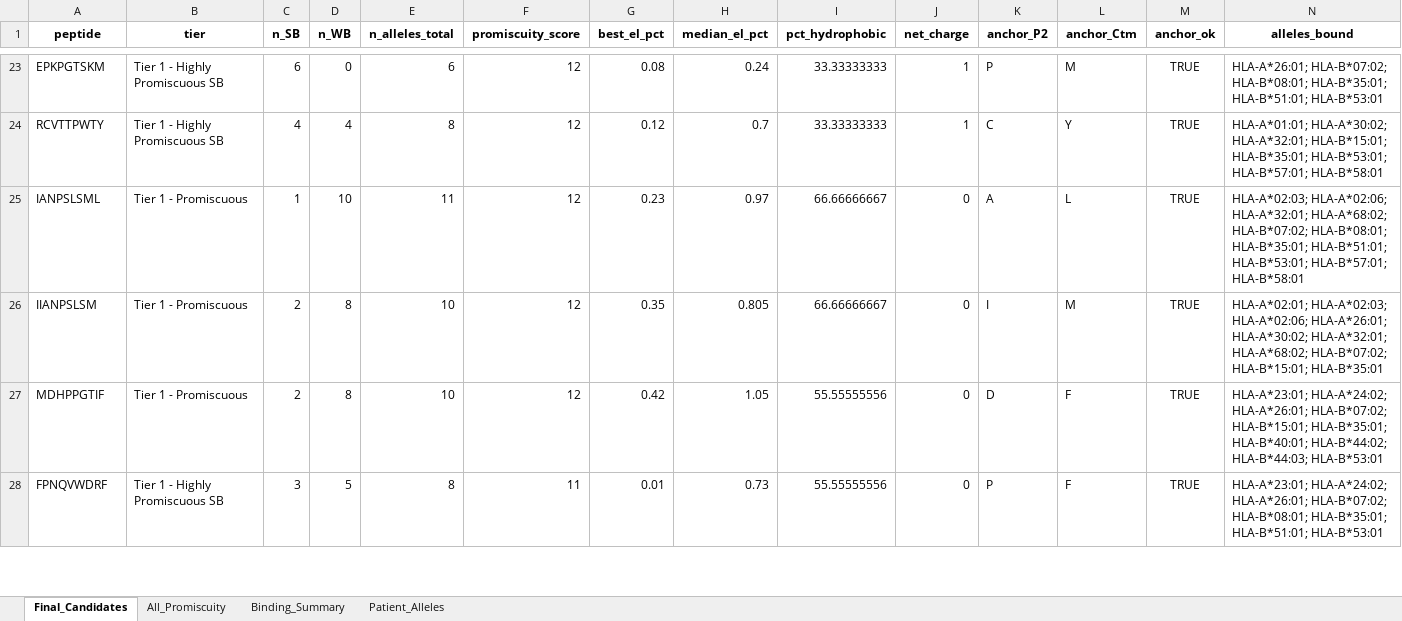
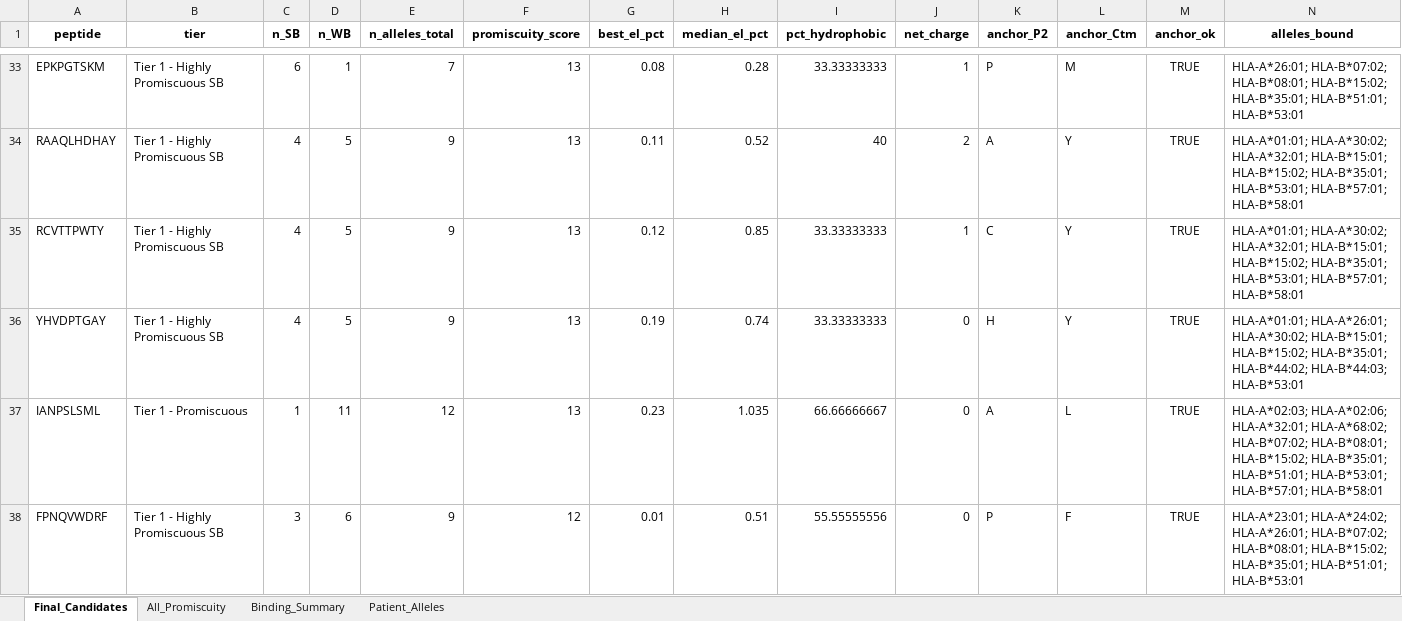
Before and after one commit to ibnuariyanto/ImmuneEpitope, an Excel workbook: Supplementary_Table_S1_Epitope_Candidates.xlsx, sheet Final_Candidates, drawn as a sheet; only a part is shown, gaps mark what is left out; values as stored, in another font and other column widths than the file's, no borders; removed rows and columns are numbered as before the commit, all else as after; the diff covers the shown part only; the diff names each change by its address in the sheet, - before the commit and + after, or states it on an @@ line.

```diff
--- a/Supplementary_Table_S1_Epitope_Candidates.xlsx (sheet Final_Candidates)
+++ b/Supplementary_Table_S1_Epitope_Candidates.xlsx (sheet Final_Candidates)
-D33 (n_WB): 0
+D33 (n_WB): 1
-E33 (n_alleles_total): 6
+E33 (n_alleles_total): 7
-F33 (promiscuity_score): 12
+F33 (promiscuity_score): 13
-H33 (median_el_pct): 0.24
+H33 (median_el_pct): 0.28
-N33 (alleles_bound): …HLA-B*07:02; HLA-B*08:01; HLA-B*35:01; HLA-B*51:01;…
+N33 (alleles_bound): …HLA-B*07:02; HLA-B*08:01; HLA-B*15:02; HLA-B*35:01; HLA-B*51:01;…
+row 34: RAAQLHDHAY | Tier 1 - Highly Promiscuous SB | 4 | 5 | 9 | 13 | 0.11 | 0.52 | 40 | 2 | A | Y | TRUE | HLA-A*01:01; HLA-A*30:02; HLA-A*32:01; HLA-B*15:01; HLA-B*15:02; HLA-B*35:01; HLA-B*53:01; HLA-B*57:01; HLA-B*58:01
-D35 (n_WB): 4
+D35 (n_WB): 5
-E35 (n_alleles_total): 8
+E35 (n_alleles_total): 9
-F35 (promiscuity_score): 12
+F35 (promiscuity_score): 13
-H35 (median_el_pct): 0.7
+H35 (median_el_pct): 0.85
-N35 (alleles_bound): …HLA-A*32:01; HLA-B*15:01; HLA-B*35:01; HLA-B*53:01;…
+N35 (alleles_bound): …HLA-A*32:01; HLA-B*15:01; HLA-B*15:02; HLA-B*35:01; HLA-B*53:01;…
+row 36: YHVDPTGAY | Tier 1 - Highly Promiscuous SB | 4 | 5 | 9 | 13 | 0.19 | 0.74 | 33.33333333 | 0 | H | Y | TRUE | HLA-A*01:01; HLA-A*26:01; HLA-A*30:02; HLA-B*15:01; HLA-B*15:02; HLA-B*35:01; HLA-B*44:02; HLA-B*44:03; HLA-B*53:01
-D37 (n_WB): 10
+D37 (n_WB): 11
-E37 (n_alleles_total): 11
+E37 (n_alleles_total): 12
-F37 (promiscuity_score): 12
+F37 (promiscuity_score): 13
-H37 (median_el_pct): 0.97
+H37 (median_el_pct): 1.035
-N37 (alleles_bound): …HLA-B*07:02; HLA-B*08:01; HLA-B*35:01; HLA-B*51:01;…
+N37 (alleles_bound): …HLA-B*07:02; HLA-B*08:01; HLA-B*15:02; HLA-B*35:01; HLA-B*51:01;…
-row 26: IIANPSLSM | Tier 1 - Promiscuous | 2 | 8 | 10 | 12 | 0.35 | 0.805 | 66.66666667 | 0 | I | M | TRUE | HLA-A*02:01; HLA-A*02:03; HLA-A*02:06; HLA-A*26:01; HLA-A*30:02; HLA-A*32:01; HLA-A*68:02; HLA-B*07:02; HLA-B*15:01; HLA-B*35:01
-row 27: MDHPPGTIF | Tier 1 - Promiscuous | 2 | 8 | 10 | 12 | 0.42 | 1.05 | 55.55555556 | 0 | D | F | TRUE | HLA-A*23:01; HLA-A*24:02; HLA-A*26:01; HLA-B*07:02; HLA-B*15:01; HLA-B*35:01; HLA-B*40:01; HLA-B*44:02; HLA-B*44:03; HLA-B*53:01
-D38 (n_WB): 5
+D38 (n_WB): 6
-E38 (n_alleles_total): 8
+E38 (n_alleles_total): 9
-F38 (promiscuity_score): 11
+F38 (promiscuity_score): 12
-H38 (median_el_pct): 0.73
+H38 (median_el_pct): 0.51
-N38 (alleles_bound): …HLA-B*07:02; HLA-B*08:01; HLA-B*35:01; HLA-B*51:01;…
+N38 (alleles_bound): …HLA-B*07:02; HLA-B*08:01; HLA-B*15:02; HLA-B*35:01; HLA-B*51:01;…
```
Also changed, not shown: 85 added rows, 19 removed rows and 76 edited cells elsewhere in this sheet, sheet All_Promiscuity, sheet Binding_Summary, 18 other files.
